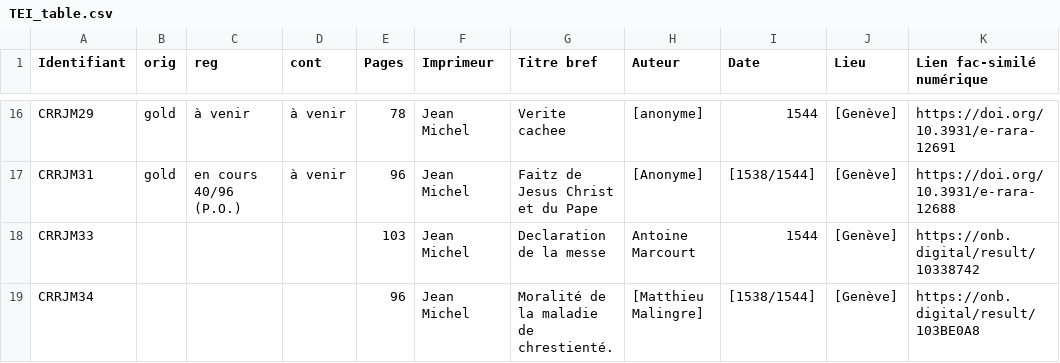
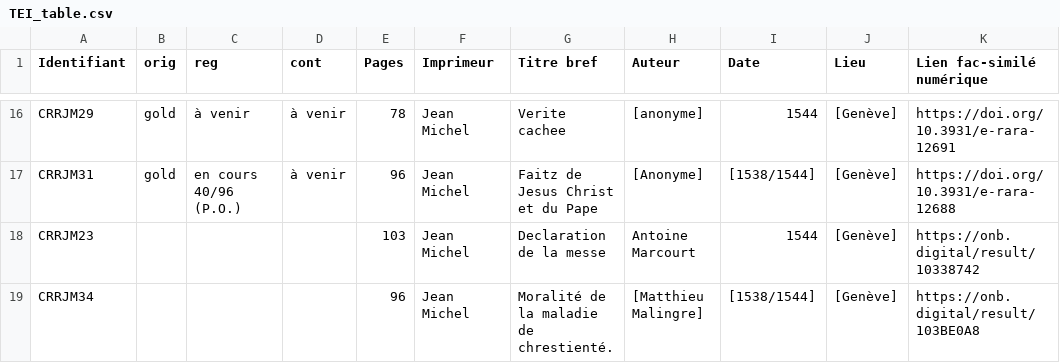
Before and after one commit to SETAFDH/TEI-SETAF, a CSV file: TEI_table.csv, drawn as a sheet; only a part is shown, gaps mark what is left out; the diff names each change by its address in the sheet, - before the commit and + after, or states it on an @@ line.

Commit message:
Update TEI_table.csv

```diff
--- a/TEI_table.csv
+++ b/TEI_table.csv
-A18 (Identifiant): CRRJM33
+A18 (Identifiant): CRRJM23
```
